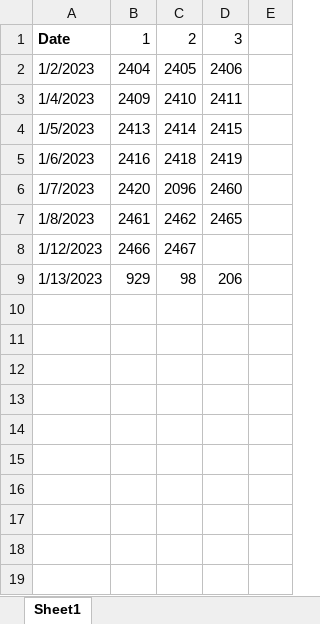
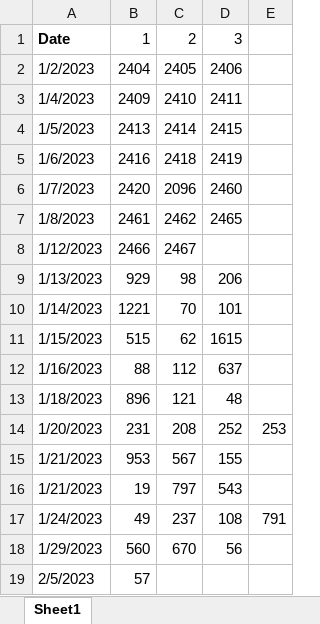
Before and after one commit to yue-w/LeetCode, an Excel workbook: review.xlsx, sheet Sheet1, drawn as a sheet; values as stored, in another font and other column widths than the file's, no borders; the diff names each change by its address in the sheet, - before the commit and + after, or states it on an @@ line.

```diff
--- a/review.xlsx (sheet Sheet1)
+++ b/review.xlsx (sheet Sheet1)
+row 10: 1/14/2023 | 1221 | 70 | 101
+row 11: 1/15/2023 | 515 | 62 | 1615
+row 12: 1/16/2023 | 88 | 112 | 637
+row 13: 1/18/2023 | 896 | 121 | 48
+row 14: 1/20/2023 | 231 | 208 | 252 | 253
+row 15: 1/21/2023 | 953 | 567 | 155
+row 16: 1/21/2023 | 19 | 797 | 543
+row 17: 1/24/2023 | 49 | 237 | 108 | 791
+row 18: 1/29/2023 | 560 | 670 | 56
+row 19: 2/5/2023 | 57
```
Also changed, not shown: Leetcode_note.xlsx, SQL_note.xlsx, 16 other files.
